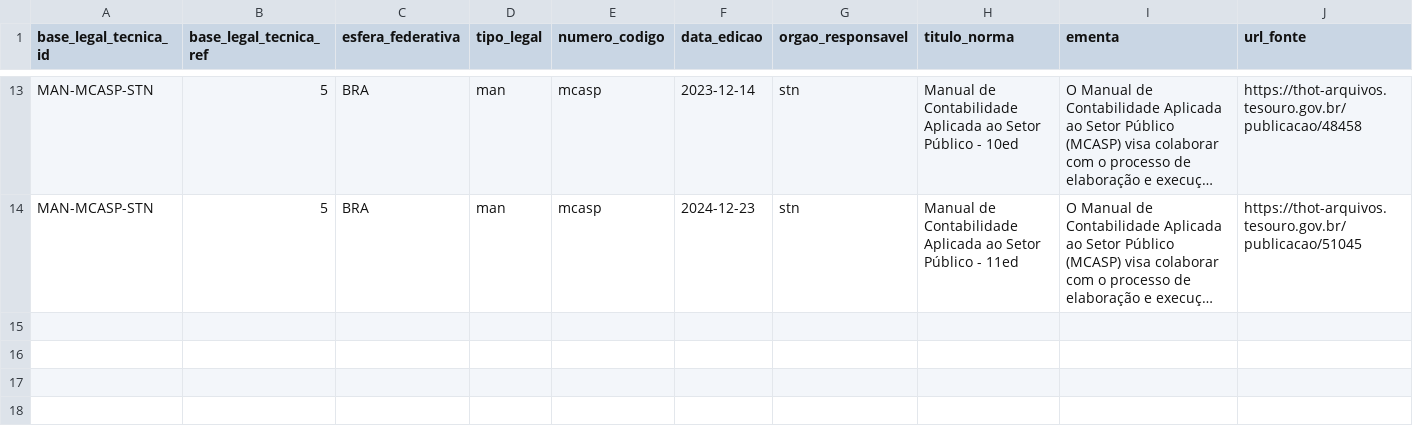
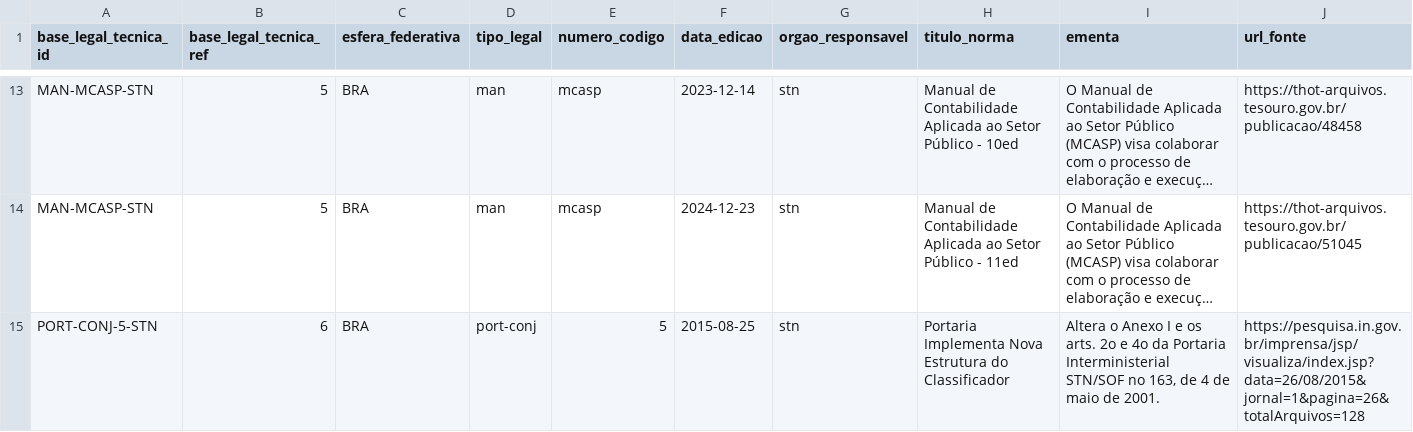
Before and after one commit to splor-mg/classificador-receita, a CSV file: docs/assets/seed_base_legal_tecnica.csv, drawn as a sheet; only a part is shown, gaps mark what is left out; long unchanged cells end in …; rows hold the shown columns only; the diff names each change by its address in the sheet, - before the commit and + after, or states it on an @@ line.

```diff
--- a/docs/assets/seed_base_legal_tecnica.csv
+++ b/docs/assets/seed_base_legal_tecnica.csv
+row 15: PORT-CONJ-5-STN | 6 | BRA | port-conj | 5 | 2015-08-25 | stn | Portaria Implementa Nova Estrutura do Classificador | Altera o Anexo I e os arts. 2o e 4o da Portaria Interministerial STN/SOF no 163, de 4 de maio de 2001. | https://pesquisa.in.gov.br/imprensa/jsp/visualiza/index.jsp?data=26/08/2015&jornal=1&pagina=26&totalArquivos=128
```
Also changed, not shown: 2 other files.
